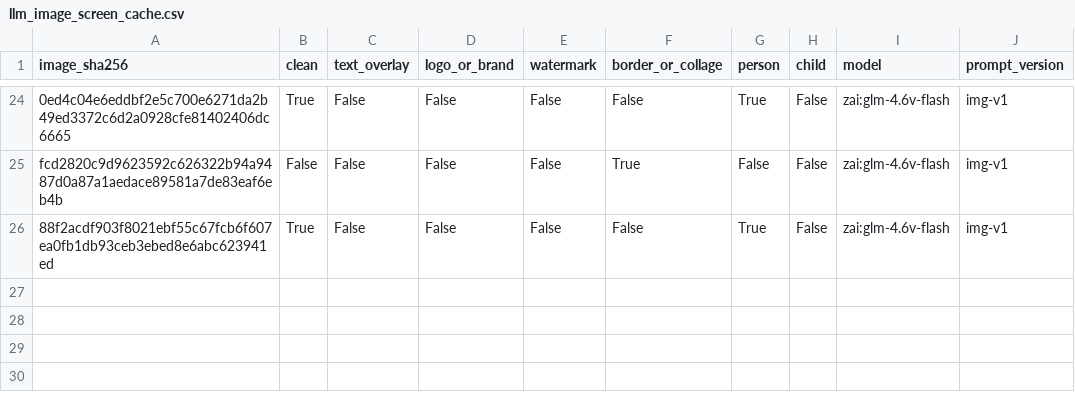
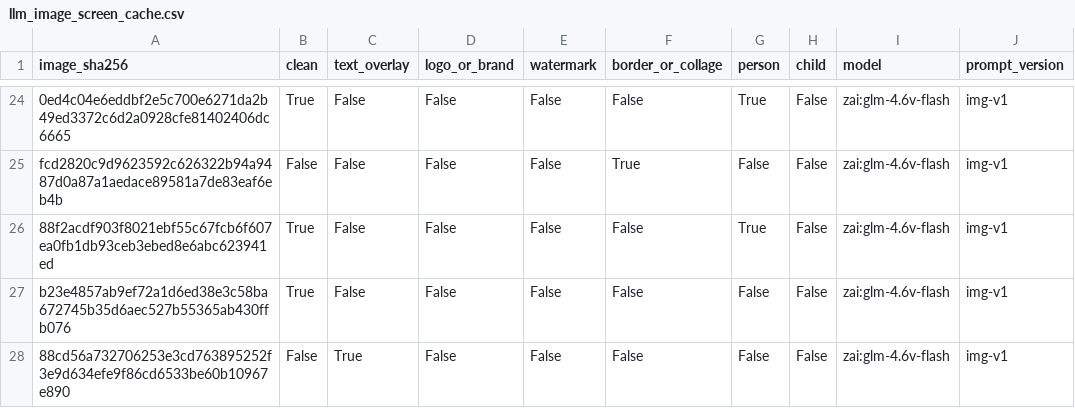
Before and after one commit to usman9114/drop-shipping-, a CSV file: warehouse/seeds/llm_image_screen_cache.csv, drawn as a sheet; only a part is shown, gaps mark what is left out; the diff names each change by its address in the sheet, - before the commit and + after, or states it on an @@ line.

Commit message:
Image screen cache: first 27 main images screened

```diff
--- a/warehouse/seeds/llm_image_screen_cache.csv
+++ b/warehouse/seeds/llm_image_screen_cache.csv
+row 27: b23e4857ab9ef72a1d6ed38e3c58ba672745b35d6aec527b55365ab430ffb076 | True | False | False | False | False | False | False | zai:glm-4.6v-flash | img-v1
+row 28: 88cd56a732706253e3cd763895252f3e9d634efe9f86cd6533be60b10967e890 | False | True | False | False | False | False | False | zai:glm-4.6v-flash | img-v1
```
